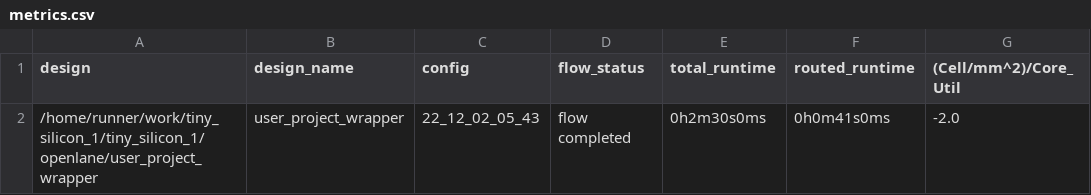
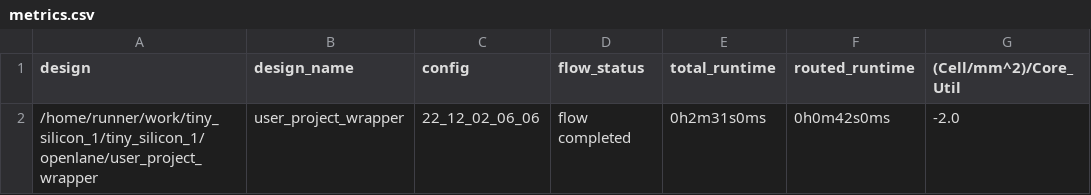
Before and after one commit to shaos/tiny_silicon_1, a CSV file: signoff/user_project_wrapper/metrics.csv, drawn as a sheet; only a part is shown; the diff names each change by its address in the sheet, - before the commit and + after, or states it on an @@ line.

```diff
--- a/signoff/user_project_wrapper/metrics.csv
+++ b/signoff/user_project_wrapper/metrics.csv
-C2 (config): 22_12_02_05_43
+C2 (config): 22_12_02_06_06
-E2 (total_runtime): 0h2m30s0ms
+E2 (total_runtime): 0h2m31s0ms
-F2 (routed_runtime): 0h0m41s0ms
+F2 (routed_runtime): 0h0m42s0ms
```
Also changed, not shown: signoff/tiny_user_project/metrics.csv, 13 other files.
